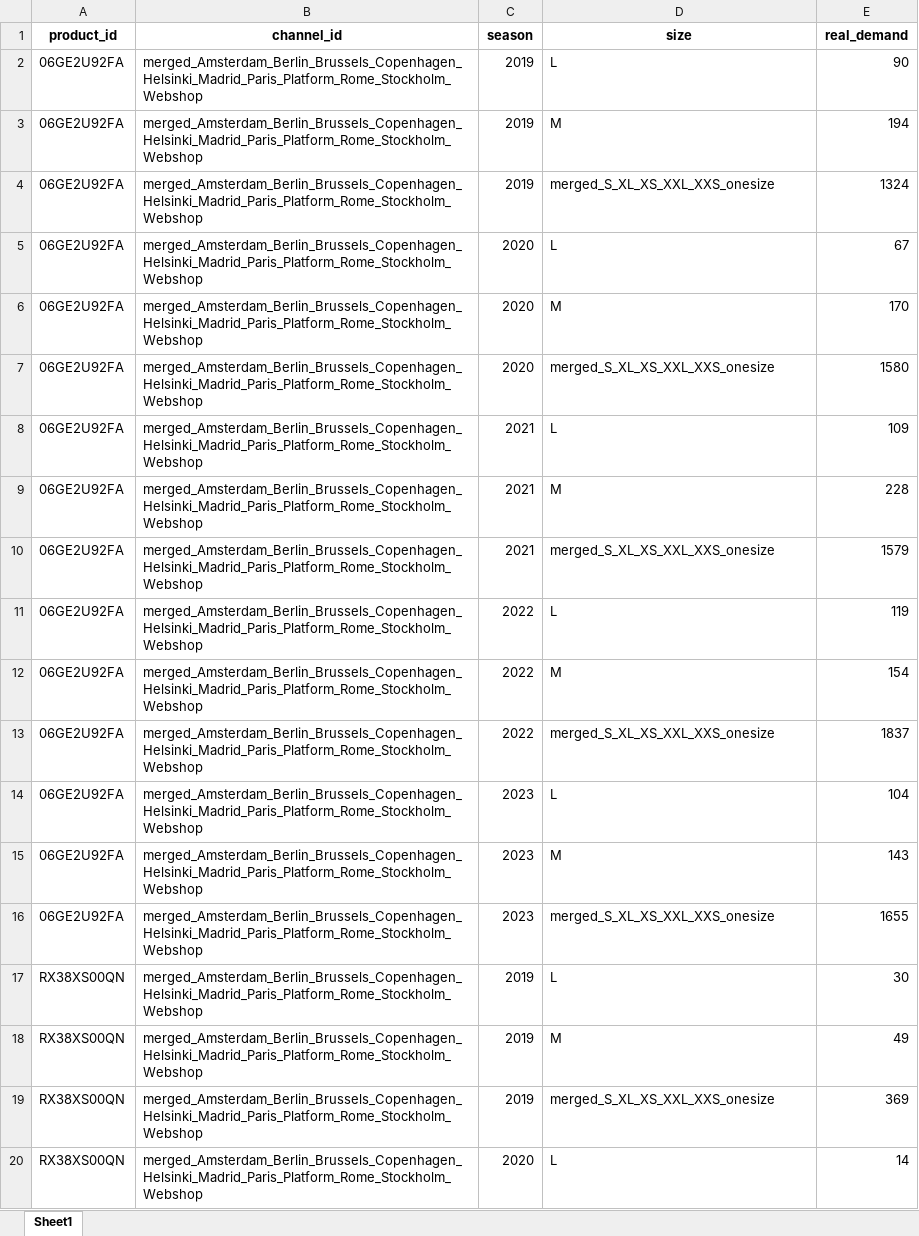
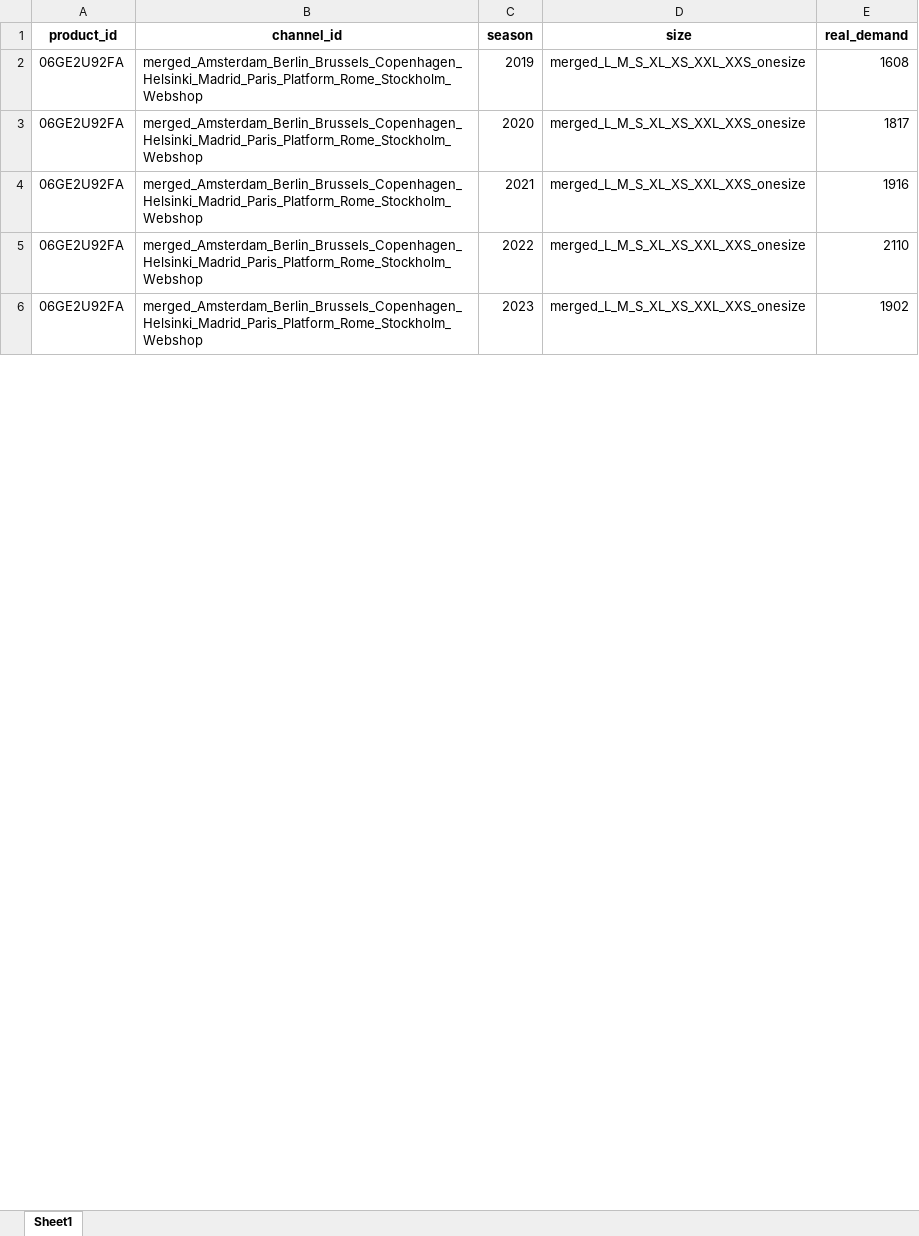
Before and after one commit to biekeleenknegt/SCM_GW, an Excel workbook: Real_Demand_merged_output.xlsx, sheet Sheet1, drawn as a sheet; only a part is shown; values as stored, in another font and other column widths than the file's, no borders; removed rows and columns are numbered as before the commit, all else as after; the diff covers the shown part only; the diff names each change by its address in the sheet, - before the commit and + after, or states it on an @@ line.

```diff
--- a/Real_Demand_merged_output.xlsx (sheet Sheet1)
+++ b/Real_Demand_merged_output.xlsx (sheet Sheet1)
-row 2: 06GE2U92FA | merged_Amsterdam_Berlin_Brussels_Copenhagen_Helsinki_Madrid_Paris_Platform_Rome_Stockholm_Webshop | 2019 | L | 90
-row 3: 06GE2U92FA | merged_Amsterdam_Berlin_Brussels_Copenhagen_Helsinki_Madrid_Paris_Platform_Rome_Stockholm_Webshop | 2019 | M | 194
-D2 (size): merged_S_XL_XS_XXL_XXS_onesize
+D2 (size): merged_L_M_S_XL_XS_XXL_XXS_onesize
-E2 (real_demand): 1324
+E2 (real_demand): 1608
-row 5: 06GE2U92FA | merged_Amsterdam_Berlin_Brussels_Copenhagen_Helsinki_Madrid_Paris_Platform_Rome_Stockholm_Webshop | 2020 | L | 67
-row 6: 06GE2U92FA | merged_Amsterdam_Berlin_Brussels_Copenhagen_Helsinki_Madrid_Paris_Platform_Rome_Stockholm_Webshop | 2020 | M | 170
-D3 (size): merged_S_XL_XS_XXL_XXS_onesize
+D3 (size): merged_L_M_S_XL_XS_XXL_XXS_onesize
-E3 (real_demand): 1580
+E3 (real_demand): 1817
-row 8: 06GE2U92FA | merged_Amsterdam_Berlin_Brussels_Copenhagen_Helsinki_Madrid_Paris_Platform_Rome_Stockholm_Webshop | 2021 | L | 109
-row 9: 06GE2U92FA | merged_Amsterdam_Berlin_Brussels_Copenhagen_Helsinki_Madrid_Paris_Platform_Rome_Stockholm_Webshop | 2021 | M | 228
-D4 (size): merged_S_XL_XS_XXL_XXS_onesize
+D4 (size): merged_L_M_S_XL_XS_XXL_XXS_onesize
-E4 (real_demand): 1579
+E4 (real_demand): 1916
-row 11: 06GE2U92FA | merged_Amsterdam_Berlin_Brussels_Copenhagen_Helsinki_Madrid_Paris_Platform_Rome_Stockholm_Webshop | 2022 | L | 119
-row 12: 06GE2U92FA | merged_Amsterdam_Berlin_Brussels_Copenhagen_Helsinki_Madrid_Paris_Platform_Rome_Stockholm_Webshop | 2022 | M | 154
-D5 (size): merged_S_XL_XS_XXL_XXS_onesize
+D5 (size): merged_L_M_S_XL_XS_XXL_XXS_onesize
-E5 (real_demand): 1837
+E5 (real_demand): 2110
-row 14: 06GE2U92FA | merged_Amsterdam_Berlin_Brussels_Copenhagen_Helsinki_Madrid_Paris_Platform_Rome_Stockholm_Webshop | 2023 | L | 104
-row 15: 06GE2U92FA | merged_Amsterdam_Berlin_Brussels_Copenhagen_Helsinki_Madrid_Paris_Platform_Rome_Stockholm_Webshop | 2023 | M | 143
-D6 (size): merged_S_XL_XS_XXL_XXS_onesize
+D6 (size): merged_L_M_S_XL_XS_XXL_XXS_onesize
-E6 (real_demand): 1655
+E6 (real_demand): 1902
-row 17: RX38XS00QN | merged_Amsterdam_Berlin_Brussels_Copenhagen_Helsinki_Madrid_Paris_Platform_Rome_Stockholm_Webshop | 2019 | L | 30
-row 18: RX38XS00QN | merged_Amsterdam_Berlin_Brussels_Copenhagen_Helsinki_Madrid_Paris_Platform_Rome_Stockholm_Webshop | 2019 | M | 49
-row 19: RX38XS00QN | merged_Amsterdam_Berlin_Brussels_Copenhagen_Helsinki_Madrid_Paris_Platform_Rome_Stockholm_Webshop | 2019 | merged_S_XL_XS_XXL_XXS_onesize | 369
-row 20: RX38XS00QN | merged_Amsterdam_Berlin_Brussels_Copenhagen_Helsinki_Madrid_Paris_Platform_Rome_Stockholm_Webshop | 2020 | L | 14
```
Also changed, not shown: 21 removed rows and 15 edited cells elsewhere in this sheet, Forecasts_2023_MA.xlsx, Forecasts_Validation_MA/Validation_Forecasts_2023.xlsx, 21 other files.
